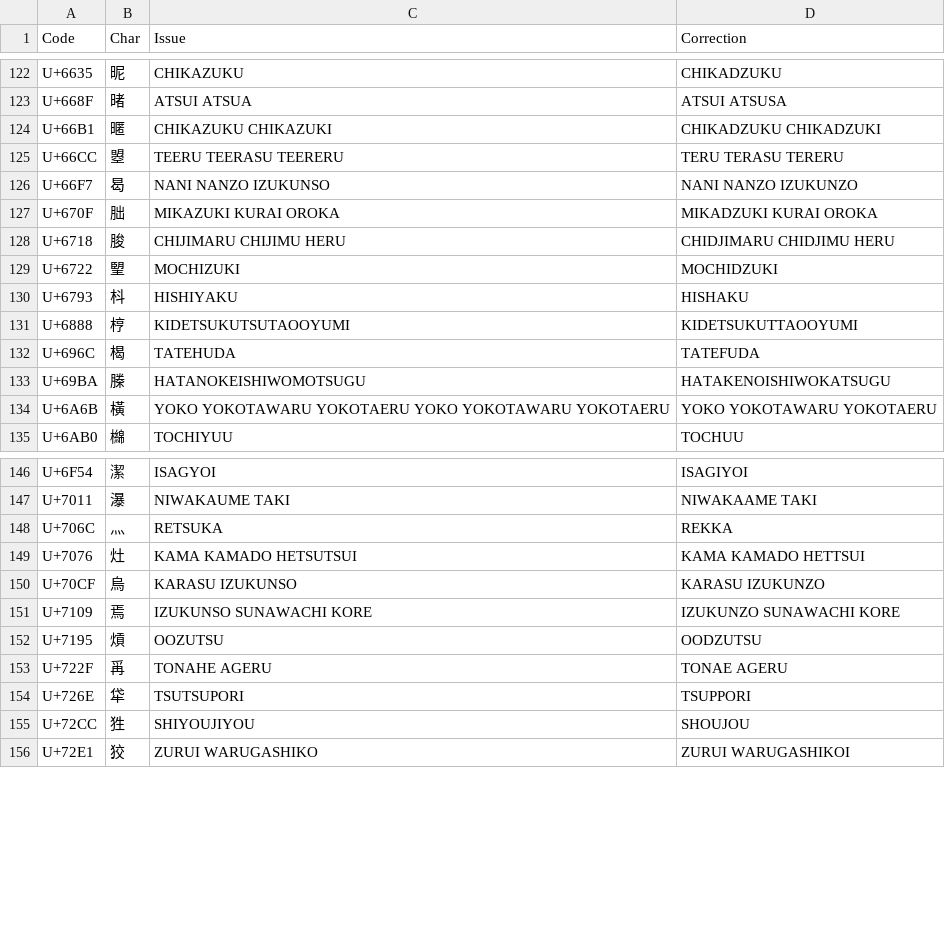
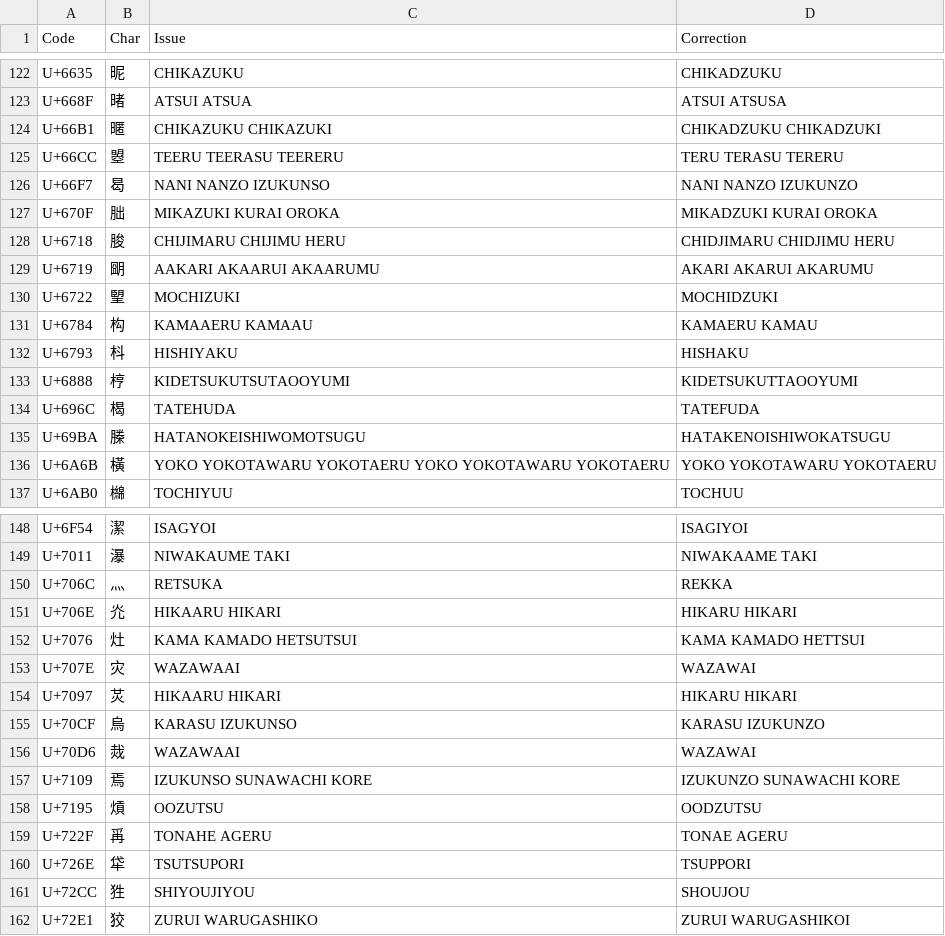
Before and after one commit to tonton-pixel/Unihan-kJapaneseKun-kJapaneseOn-Error-Report, a TSV file: Unihan_Readings_kJapaneseKun-Corrections.tsv, drawn as a sheet; only a part is shown, gaps mark what is left out; the diff names each change by its address in the sheet, - before the commit and + after, or states it on an @@ line.

```diff
--- a/Unihan_Readings_kJapaneseKun-Corrections.tsv
+++ b/Unihan_Readings_kJapaneseKun-Corrections.tsv
+row 129: U+6719 | 朙 | AAKARI AKAARUI AKAARUMU | AKARI AKARUI AKARUMU
+row 131: U+6784 | 构 | KAMAAERU KAMAAU | KAMAERU KAMAU
+row 151: U+706E | 灮 | HIKAARU HIKARI | HIKARU HIKARI
+row 153: U+707E | 灾 | WAZAWAAI | WAZAWAI
+row 154: U+7097 | 炗 | HIKAARU HIKARI | HIKARU HIKARI
+row 156: U+70D6 | 烖 | WAZAWAAI | WAZAWAI
```
Also changed, not shown: 2 other files.
